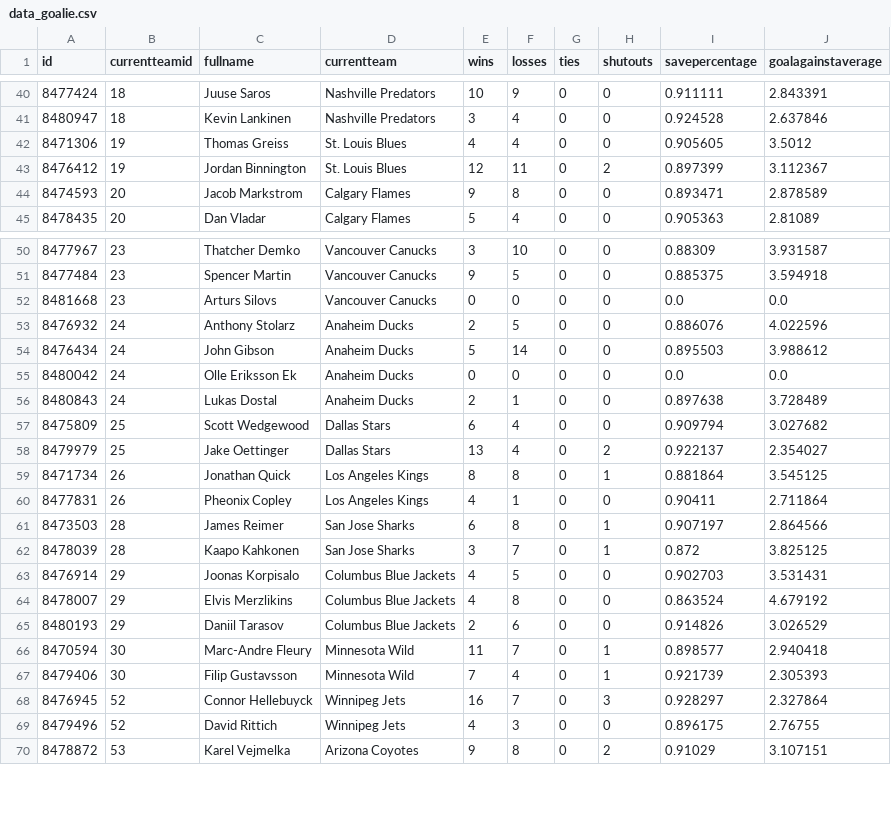
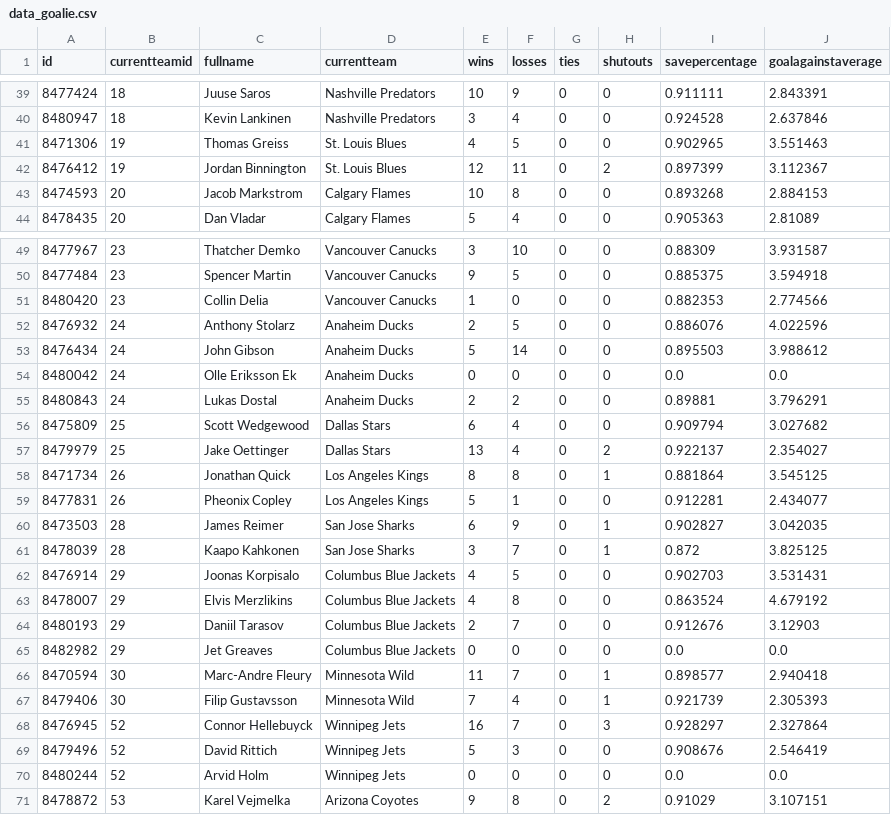
Before and after one commit to bcbreeden/gretzky_report, a CSV file: static/data/data_goalie.csv, drawn as a sheet; only a part is shown, gaps mark what is left out; the diff covers the shown part only.

```diff
--- a/static/data/data_goalie.csv
+++ b/static/data/data_goalie.csv
@@ -41,5 +40,5 @@ id,currentteamid,fullname,currentteam,wins,losses,ties,shutouts,savepercentage,g
 8480947,18,Kevin Lankinen,Nashville Predators,3,4,0,0,0.924528,2.637846
-8471306,19,Thomas Greiss,St. Louis Blues,4,4,0,0,0.905605,3.5012
+8471306,19,Thomas Greiss,St. Louis Blues,4,5,0,0,0.902965,3.551463
 8476412,19,Jordan Binnington,St. Louis Blues,12,11,0,2,0.897399,3.112367
-8474593,20,Jacob Markstrom,Calgary Flames,9,8,0,0,0.893471,2.878589
+8474593,20,Jacob Markstrom,Calgary Flames,10,8,0,0,0.893268,2.884153
 8478435,20,Dan Vladar,Calgary Flames,5,4,0,0,0.905363,2.81089
@@ -51,3 +50,3 @@ id,currentteamid,fullname,currentteam,wins,losses,ties,shutouts,savepercentage,g
 8477484,23,Spencer Martin,Vancouver Canucks,9,5,0,0,0.885375,3.594918
-8481668,23,Arturs Silovs,Vancouver Canucks,0,0,0,0,0.0,0.0
+8480420,23,Collin Delia,Vancouver Canucks,1,0,0,0,0.882353,2.774566
 8476932,24,Anthony Stolarz,Anaheim Ducks,2,5,0,0,0.886076,4.022596
@@ -55,3 +54,3 @@ id,currentteamid,fullname,currentteam,wins,losses,ties,shutouts,savepercentage,g
 8480042,24,Olle Eriksson Ek,Anaheim Ducks,0,0,0,0,0.0,0.0
-8480843,24,Lukas Dostal,Anaheim Ducks,2,1,0,0,0.897638,3.728489
+8480843,24,Lukas Dostal,Anaheim Ducks,2,2,0,0,0.89881,3.796291
 8475809,25,Scott Wedgewood,Dallas Stars,6,4,0,0,0.909794,3.027682
@@ -59,4 +58,4 @@ id,currentteamid,fullname,currentteam,wins,losses,ties,shutouts,savepercentage,g
 8471734,26,Jonathan Quick,Los Angeles Kings,8,8,0,1,0.881864,3.545125
-8477831,26,Pheonix Copley,Los Angeles Kings,4,1,0,0,0.90411,2.711864
-8473503,28,James Reimer,San Jose Sharks,6,8,0,1,0.907197,2.864566
+8477831,26,Pheonix Copley,Los Angeles Kings,5,1,0,0,0.912281,2.434077
+8473503,28,James Reimer,San Jose Sharks,6,9,0,1,0.902827,3.042035
 8478039,28,Kaapo Kahkonen,San Jose Sharks,3,7,0,1,0.872,3.825125
@@ -64,3 +63,4 @@ id,currentteamid,fullname,currentteam,wins,losses,ties,shutouts,savepercentage,g
 8478007,29,Elvis Merzlikins,Columbus Blue Jackets,4,8,0,0,0.863524,4.679192
-8480193,29,Daniil Tarasov,Columbus Blue Jackets,2,6,0,0,0.914826,3.026529
+8480193,29,Daniil Tarasov,Columbus Blue Jackets,2,7,0,0,0.912676,3.12903
+8482982,29,Jet Greaves,Columbus Blue Jackets,0,0,0,0,0.0,0.0
 8470594,30,Marc-Andre Fleury,Minnesota Wild,11,7,0,1,0.898577,2.940418
@@ -68,3 +68,4 @@ id,currentteamid,fullname,currentteam,wins,losses,ties,shutouts,savepercentage,g
 8476945,52,Connor Hellebuyck,Winnipeg Jets,16,7,0,3,0.928297,2.327864
-8479496,52,David Rittich,Winnipeg Jets,4,3,0,0,0.896175,2.76755
+8479496,52,David Rittich,Winnipeg Jets,5,3,0,0,0.908676,2.546419
+8480244,52,Arvid Holm,Winnipeg Jets,0,0,0,0,0.0,0.0
 8478872,53,Karel Vejmelka,Arizona Coyotes,9,8,0,2,0.91029,3.107151
```
Also changed, not shown: 1 removed row and 29 edited cells elsewhere in this file, static/data/data_schedule.csv, static/data/data_teams.csv, 8 other files.
